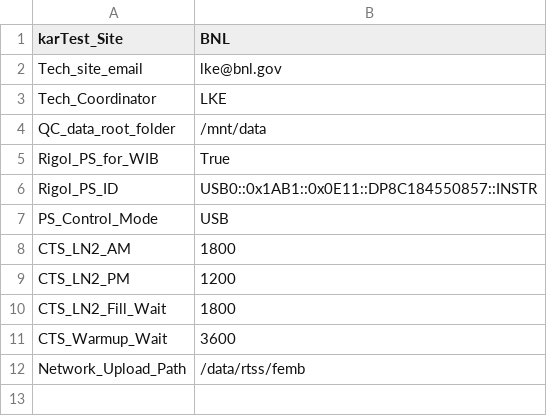
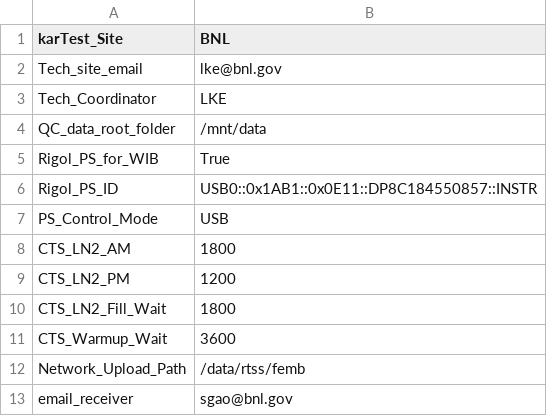
Before and after one commit to sgaobnl/BNL_CE_WIB_SW_QC, a CSV file: init_setup.csv, drawn as a sheet; the diff names each change by its address in the sheet, - before the commit and + after, or states it on an @@ line.

```diff
--- a/init_setup.csv
+++ b/init_setup.csv
+row 13: email_receiver | sgao@bnl.gov
```
Also changed, not shown: femb_info.csv, femb_info_implement.csv, 6 other files.
